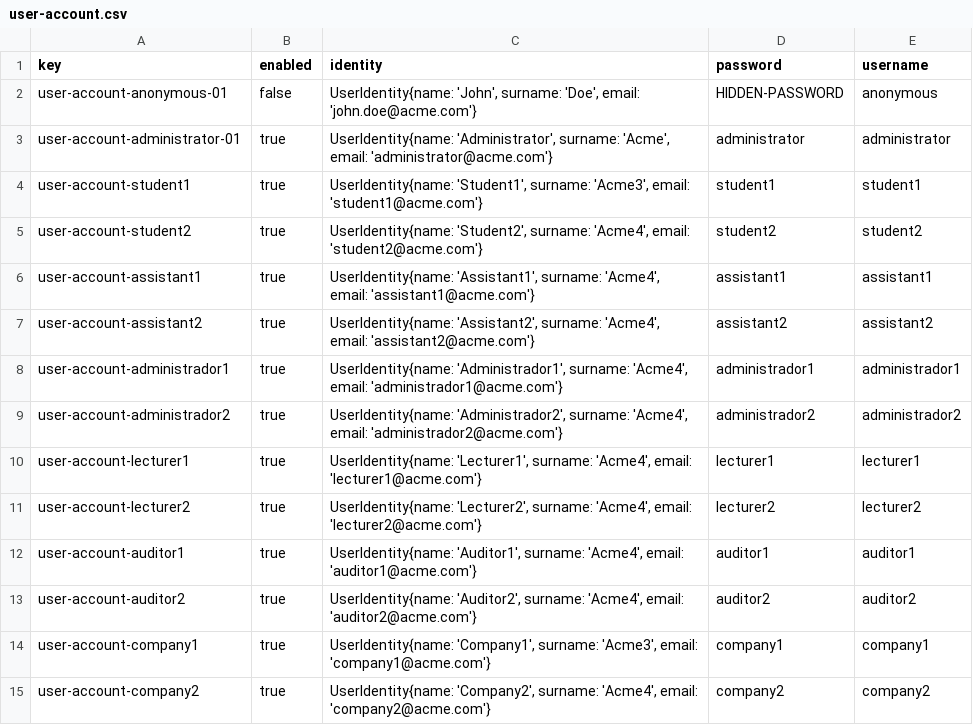
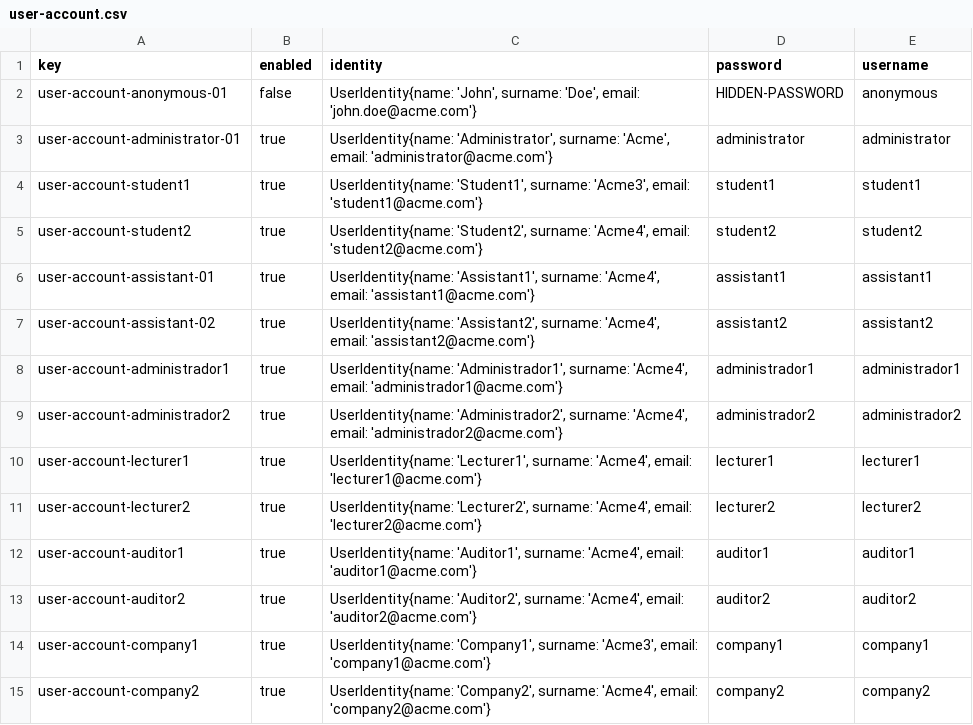
Before and after one commit to meriglmar/acme-l3-D03, a CSV file: src/main/webapp/WEB-INF/resources/initial-data/user-account.csv, drawn as a sheet.

```diff
--- a/src/main/webapp/WEB-INF/resources/initial-data/user-account.csv
+++ b/src/main/webapp/WEB-INF/resources/initial-data/user-account.csv
@@ -5,4 +5,4 @@ user-account-student1,true,"UserIdentity{name: 'Student1', surname: 'Acme3', ema
 user-account-student2,true,"UserIdentity{name: 'Student2', surname: 'Acme4', email: 'student2@acme.com'}",student2,student2
-user-account-assistant1,true,"UserIdentity{name: 'Assistant1', surname: 'Acme4', email: 'assistant1@acme.com'}",assistant1,assistant1
-user-account-assistant2,true,"UserIdentity{name: 'Assistant2', surname: 'Acme4', email: 'assistant2@acme.com'}",assistant2,assistant2
+user-account-assistant-01,true,"UserIdentity{name: 'Assistant1', surname: 'Acme4', email: 'assistant1@acme.com'}",assistant1,assistant1
+user-account-assistant-02,true,"UserIdentity{name: 'Assistant2', surname: 'Acme4', email: 'assistant2@acme.com'}",assistant2,assistant2
 user-account-administrador1,true,"UserIdentity{name: 'Administrador1', surname: 'Acme4', email: 'administrador1@acme.com'}",administrador1,administrador1
```
Also changed, not shown: 9 other files.
